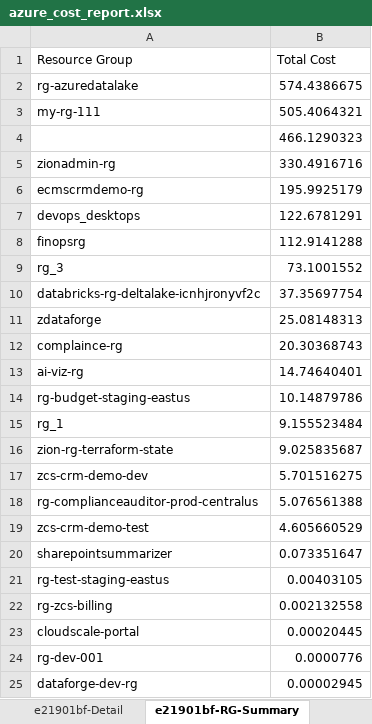
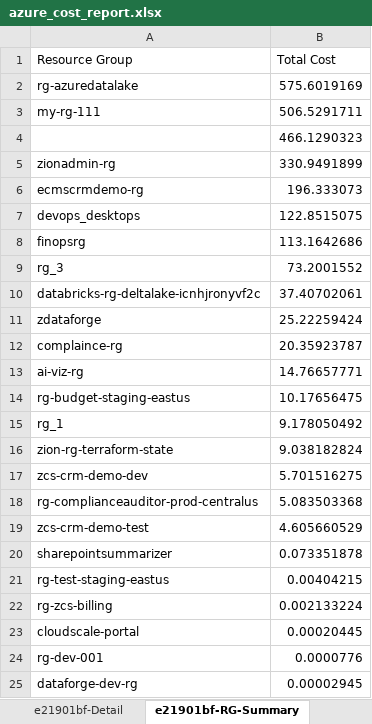
Before and after one commit to ZionClouds/Finops-azure, an Excel workbook: backend/reports/azure_cost_report.xlsx, sheet e21901bf-RG-Summary, drawn as a sheet; only a part is shown; values as stored, in another font and other column widths than the file's, no borders; the diff names each change by its address in the sheet, - before the commit and + after, or states it on an @@ line.

```diff
--- a/backend/reports/azure_cost_report.xlsx (sheet e21901bf-RG-Summary)
+++ b/backend/reports/azure_cost_report.xlsx (sheet e21901bf-RG-Summary)
-B2 (Total Cost): 574.4386675
+B2 (Total Cost): 575.6019169
-B3 (Total Cost): 505.4064321
+B3 (Total Cost): 506.5291711
-B5 (Total Cost): 330.4916716
+B5 (Total Cost): 330.9491899
-B6 (Total Cost): 195.9925179
+B6 (Total Cost): 196.333073
-B7 (Total Cost): 122.6781291
+B7 (Total Cost): 122.8515075
-B8 (Total Cost): 112.9141288
+B8 (Total Cost): 113.1642686
-B9 (Total Cost): 73.1001552
+B9 (Total Cost): 73.2001552
-B10 (Total Cost): 37.35697754
+B10 (Total Cost): 37.40702061
-B11 (Total Cost): 25.08148313
+B11 (Total Cost): 25.22259424
-B12 (Total Cost): 20.30368743
+B12 (Total Cost): 20.35923787
-B13 (Total Cost): 14.74640401
+B13 (Total Cost): 14.76657771
-B14 (Total Cost): 10.14879786
+B14 (Total Cost): 10.17656475
-B15 (Total Cost): 9.155523484
+B15 (Total Cost): 9.178050492
-B16 (Total Cost): 9.025835687
+B16 (Total Cost): 9.038182824
-B18 (Total Cost): 5.076561388
+B18 (Total Cost): 5.083503368
-B20 (Total Cost): 0.073351647
+B20 (Total Cost): 0.073351878
-B21 (Total Cost): 0.00403105
+B21 (Total Cost): 0.00404215
-B22 (Total Cost): 0.002132558
+B22 (Total Cost): 0.002133224
```
Also changed, not shown: sheet 5c5c5028-Detail, sheet e21901bf-Detail, sheet 5c5c5028-RG-Summary, sheet 5c5c5028-Service-Summary, sheet e21901bf-Service-Summary, 1 other file.
